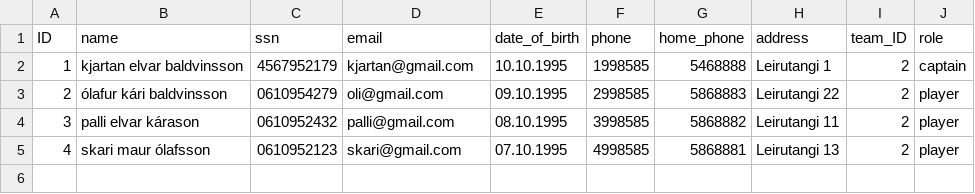
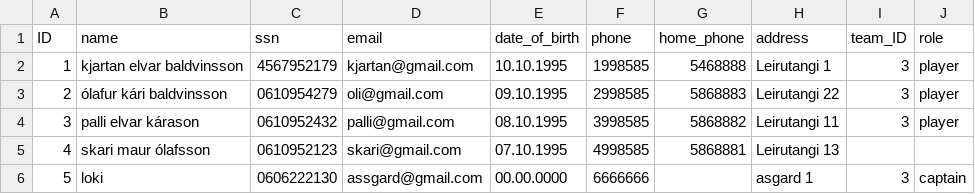
Before and after one commit to Hastexy/H09, a CSV file: Darts Manager/files/players.csv, drawn as a sheet.

Commit message:
lagaði teams write fallilð

```diff
--- a/Darts Manager/files/players.csv
+++ b/Darts Manager/files/players.csv
@@ -1,5 +1,6 @@
 ID;name;ssn;email;date_of_birth;phone;home_phone;address;team_ID;role
-1;kjartan elvar baldvinsson;4567952179;kjartan@gmail.com;10.10.1995;1998585;5468888;Leirutangi 1;2;captain
-2;ólafur kári baldvinsson;0610954279;oli@gmail.com;09.10.1995;2998585;5868883;Leirutangi 22;2;player
-3;palli elvar kárason;0610952432;palli@gmail.com;08.10.1995;3998585;5868882;Leirutangi 11;2;player
-4;skari maur ólafsson;0610952123;skari@gmail.com;07.10.1995;4998585;5868881;Leirutangi 13;2;player
+1;kjartan elvar baldvinsson;4567952179;kjartan@gmail.com;10.10.1995;1998585;5468888;Leirutangi 1;3;player
+2;ólafur kári baldvinsson;0610954279;oli@gmail.com;09.10.1995;2998585;5868883;Leirutangi 22;3;player
+3;palli elvar kárason;0610952432;palli@gmail.com;08.10.1995;3998585;5868882;Leirutangi 11;3;player
+4;skari maur ólafsson;0610952123;skari@gmail.com;07.10.1995;4998585;5868881;Leirutangi 13;;
+5;loki;0606222130;assgard@gmail.com;00.00.0000;6666666;;asgard 1;3;captain
```
Also changed, not shown: 4 other files.
